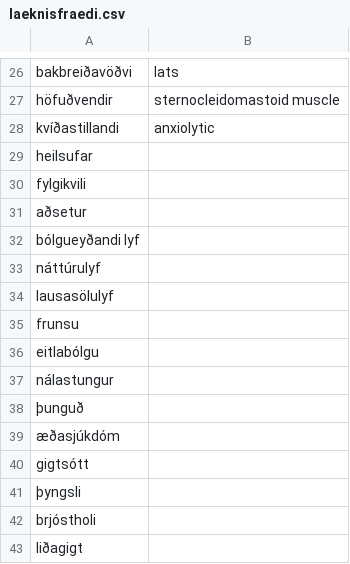
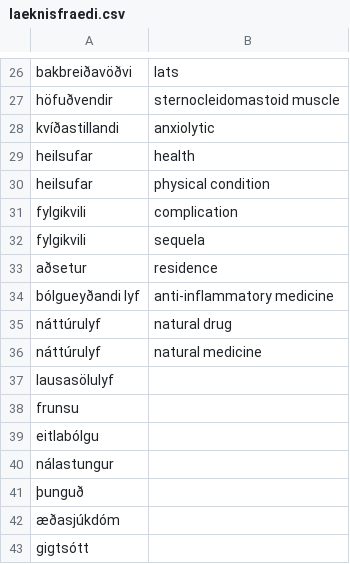
Before and after one commit to judyfong/dictionary, a CSV file: laeknisfraedi.csv, drawn as a sheet; only a part is shown, gaps mark what is left out; the shorter side is filled out with more unchanged rows.

Commit message:
Update laeknisfraedi.csv

```diff
--- a/laeknisfraedi.csv
+++ b/laeknisfraedi.csv
@@ -28,7 +28,10 @@ höfuðvendir,sternocleidomastoid muscle
 kvíðastillandi,anxiolytic
-heilsufar,
-fylgikvili,
-aðsetur,
-bólgueyðandi lyf,
-náttúrulyf,
+heilsufar,health
+heilsufar,physical condition
+fylgikvili,complication
+fylgikvili,sequela
+aðsetur,residence
+bólgueyðandi lyf,anti-inflammatory medicine
+náttúrulyf,natural drug
+náttúrulyf,natural medicine
 lausasölulyf,
```
